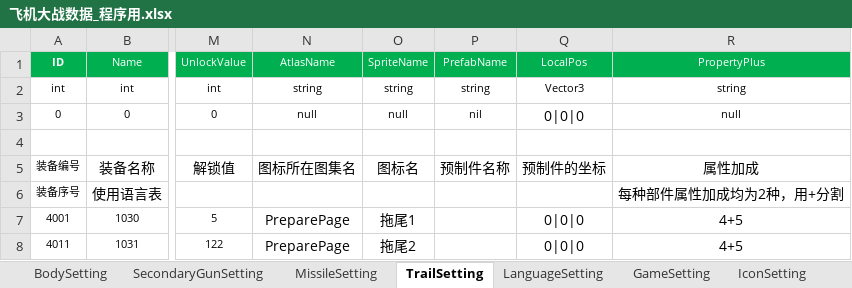
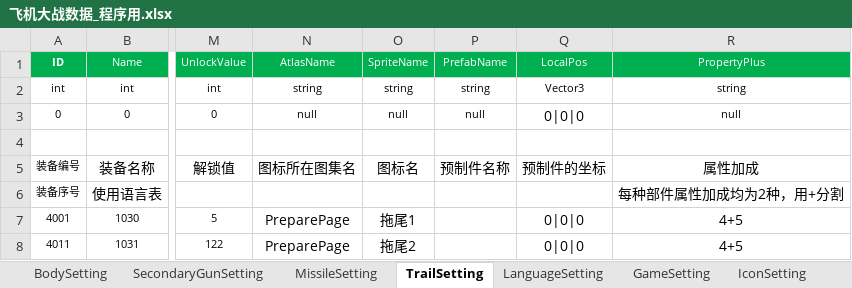
Before and after one commit to iningwei/ExcelTool, an Excel workbook: ExcelTool/bin/table/飞机大战数据_程序用.xlsx, sheet TrailSetting, drawn as a sheet; only a part is shown, gaps mark what is left out; values as stored, in another font and other column widths than the file's, no borders; conditional formats not drawn; the diff names each change by its address in the sheet, - before the commit and + after, or states it on an @@ line.

```diff
--- a/ExcelTool/bin/table/飞机大战数据_程序用.xlsx (sheet TrailSetting)
+++ b/ExcelTool/bin/table/飞机大战数据_程序用.xlsx (sheet TrailSetting)
-P3: nil
+P3: null
```
Also changed, not shown: sheet 说明Describle, other sheet tabs, 12 other files.
